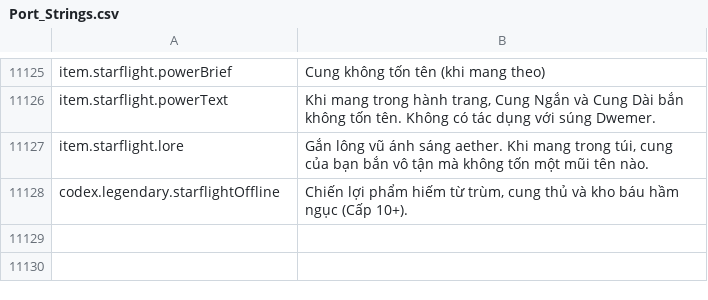
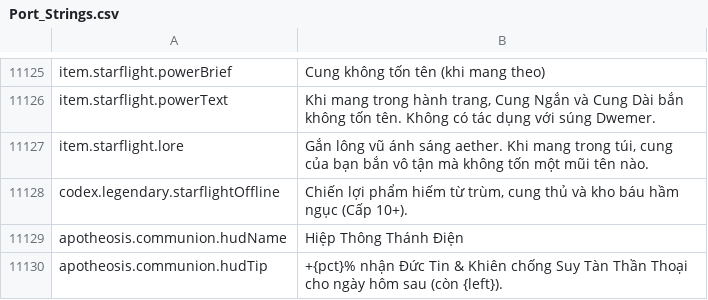
Before and after one commit to Chuz13/daggerfall-forever, a CSV file: locales/vi/Port_Strings.csv, drawn as a sheet; only a part is shown, gaps mark what is left out; the diff names each change by its address in the sheet, - before the commit and + after, or states it on an @@ line.

```diff
--- a/locales/vi/Port_Strings.csv
+++ b/locales/vi/Port_Strings.csv
+row 11129: apotheosis.communion.hudName | Hiệp Thông Thánh Điện
+row 11130: apotheosis.communion.hudTip | +{pct}% nhận Đức Tin & Khiên chống Suy Tàn Thần Thoại cho ngày hôm sau (còn {left}).
```
Also changed, not shown: locales/el/Port_Strings.csv, locales/fi/Port_Strings.csv, 28 other files.
